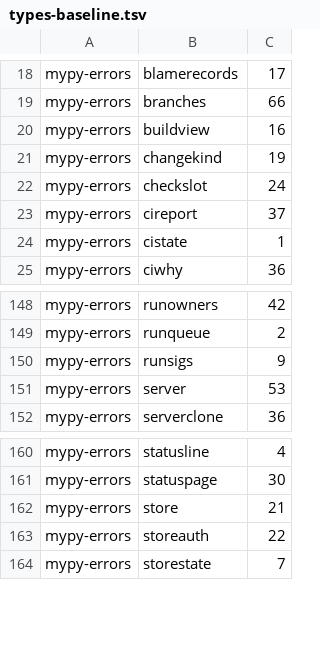
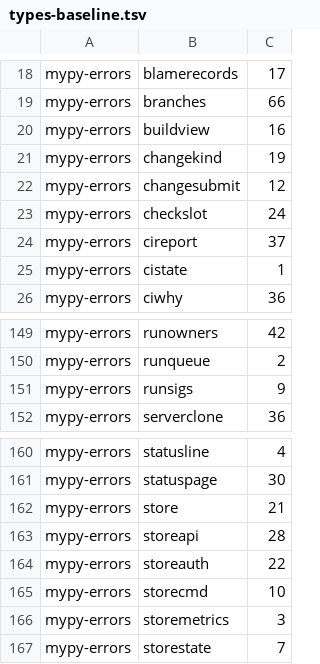
Before and after one commit to pawelkrupinski/agentctl, a TSV file: quality/types-baseline.tsv, drawn as a sheet; only a part is shown, gaps mark what is left out; removed rows and columns are numbered as before the commit, all else as after; the diff names each change by its address in the sheet, - before the commit and + after, or states it on an @@ line.

```diff
--- a/quality/types-baseline.tsv
+++ b/quality/types-baseline.tsv
+row 22: mypy-errors | changesubmit | 12
-row 151: mypy-errors | server | 53
+row 163: mypy-errors | storeapi | 28
+row 165: mypy-errors | storecmd | 10
+row 166: mypy-errors | storemetrics | 3
```
Also changed, not shown: quality/design-baseline.tsv, 17 other files.
